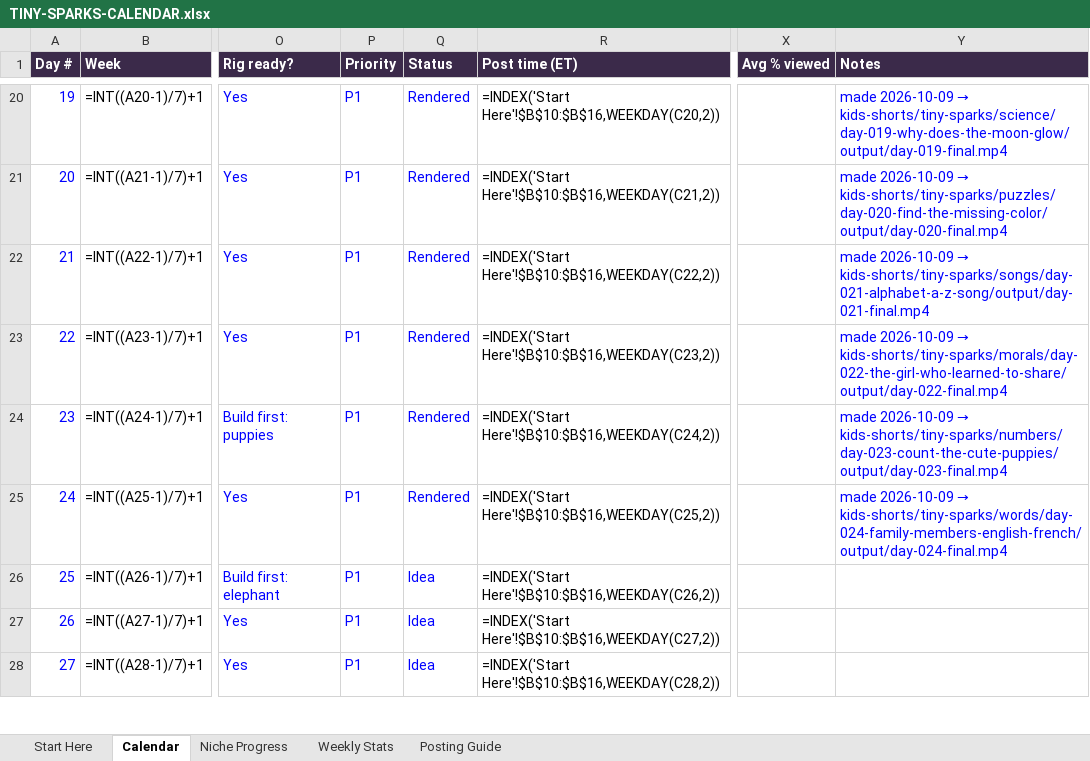
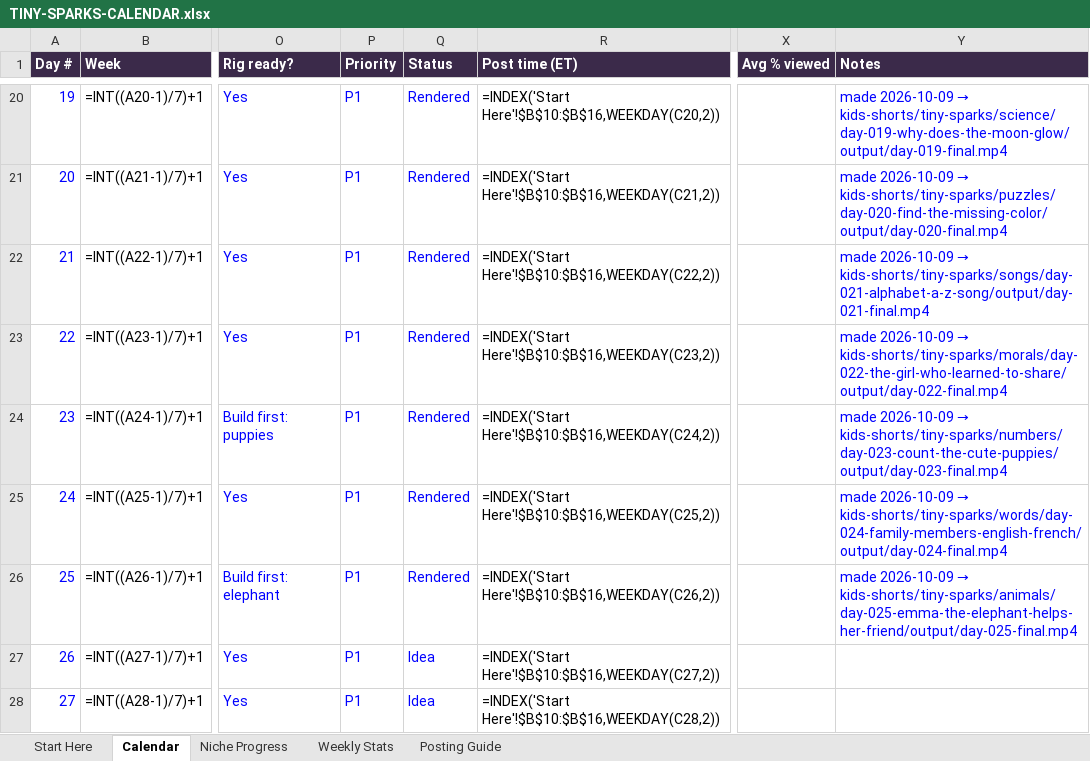
Before and after one commit to zakariaessaiydy/ai-gen, an Excel workbook: TINY-SPARKS-CALENDAR.xlsx, sheet Calendar, drawn as a sheet; only a part is shown, gaps mark what is left out; values as stored, in another font and other column widths than the file's, no borders; formulas without a stored value are shown as written; conditional formats not drawn; the diff names each change by its address in the sheet, - before the commit and + after, or states it on an @@ line.

```diff
--- a/TINY-SPARKS-CALENDAR.xlsx (sheet Calendar)
+++ b/TINY-SPARKS-CALENDAR.xlsx (sheet Calendar)
-Q26 (Status): Idea
+Q26 (Status): Rendered
@@ Y26 (Notes): (empty) → made 2026-10-09 → kids-shorts/tiny-sparks/animals/day-025-emma-the-elephant-helps-her-friend/output/day-025-final.mp4 @@
```
